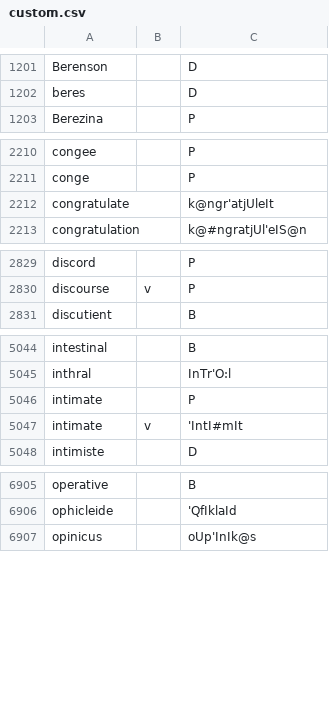
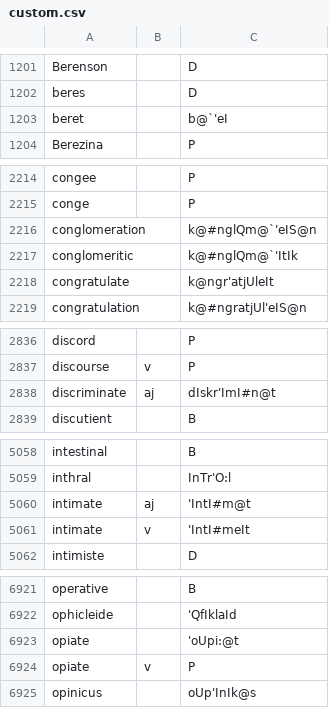
Before and after one commit to ChristianSi/lytspel, a CSV file: data/custom.csv, drawn as a sheet; only a part is shown, gaps mark what is left out; the diff covers the shown part only.

Commit message:
Add some custom entries

```diff
--- a/data/custom.csv
+++ b/data/custom.csv
@@ -1202,2 +1202,3 @@ Berenson,,D
 beres,,D
+beret,,b@`'eI
 Berezina,,P
@@ -2211,2 +2215,4 @@ congee,,P
 conge,,P
+conglomeration,,k@#nglQm@`'eIS@n
+conglomeritic,,k@#nglQm@`'ItIk
 congratulate,,k@ngr'atjUleIt
@@ -2830,2 +2837,3 @@ discord,,P
 discourse,v,P
+discriminate,aj,dIskr'ImI#n@t
 discutient,,B
@@ -5045,4 +5059,4 @@ intestinal,,B
 inthral,,InTr'O:l
-intimate,,P
-intimate,v,'IntI#mIt
+intimate,aj,'IntI#m@t
+intimate,v,'IntI#meIt
 intimiste,,D
@@ -6906,2 +6922,4 @@ operative,,B
 ophicleide,,'QfIklaId
+opiate,,'oUpi:@t
+opiate,v,P
 opinicus,,oUp'InIk@s
```
Also changed, not shown: 20 added rows, 1 moved row and 4 edited cells elsewhere in this file, data/compounds-manual.csv, data/pre-stressed-vowel.csv, 3 other files.
